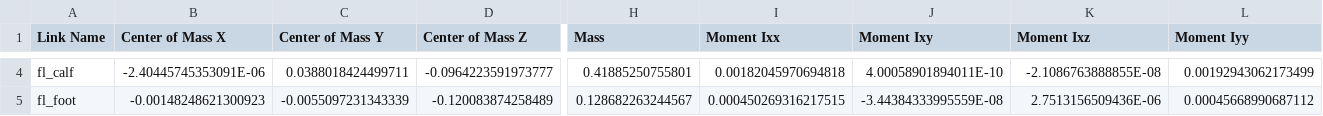
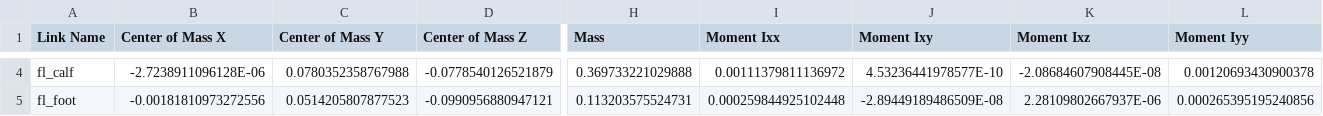
Before and after one commit to Quadconn/quadconn, a CSV file: urdf/quad/urdf/quad.csv, drawn as a sheet; only a part is shown, gaps mark what is left out; the diff covers the shown part only; the diff names each change by its address in the sheet, - before the commit and + after, or states it on an @@ line.

```diff
--- a/urdf/quad/urdf/quad.csv
+++ b/urdf/quad/urdf/quad.csv
-B4 (Center of Mass X): -2.40445745353091E-06
+B4 (Center of Mass X): -2.7238911096128E-06
-C4 (Center of Mass Y): 0.0388018424499711
+C4 (Center of Mass Y): 0.0780352358767988
-D4 (Center of Mass Z): -0.0964223591973777
+D4 (Center of Mass Z): -0.0778540126521879
-H4 (Mass): 0.41885250755801
+H4 (Mass): 0.369733221029888
-I4 (Moment Ixx): 0.00182045970694818
+I4 (Moment Ixx): 0.00111379811136972
-J4 (Moment Ixy): 4.00058901894011E-10
+J4 (Moment Ixy): 4.53236441978577E-10
-K4 (Moment Ixz): -2.1086763888855E-08
+K4 (Moment Ixz): -2.08684607908445E-08
-L4 (Moment Iyy): 0.00192943062173499
+L4 (Moment Iyy): 0.00120693430900378
-B5 (Center of Mass X): -0.00148248621300923
+B5 (Center of Mass X): -0.00181810973272556
-C5 (Center of Mass Y): -0.0055097231343339
+C5 (Center of Mass Y): 0.0514205807877523
-D5 (Center of Mass Z): -0.120083874258489
+D5 (Center of Mass Z): -0.0990956880947121
-H5 (Mass): 0.128682263244567
+H5 (Mass): 0.113203575524731
-I5 (Moment Ixx): 0.000450269316217515
+I5 (Moment Ixx): 0.000259844925102448
-J5 (Moment Ixy): -3.44384333995559E-08
+J5 (Moment Ixy): -2.89449189486509E-08
-K5 (Moment Ixz): 2.7513156509436E-06
+K5 (Moment Ixz): 2.28109802667937E-06
-L5 (Moment Iyy): 0.00045668990687112
+L5 (Moment Iyy): 0.000265395195240856
```
Also changed, not shown: 156 edited cells elsewhere in this file, 16 other files.
